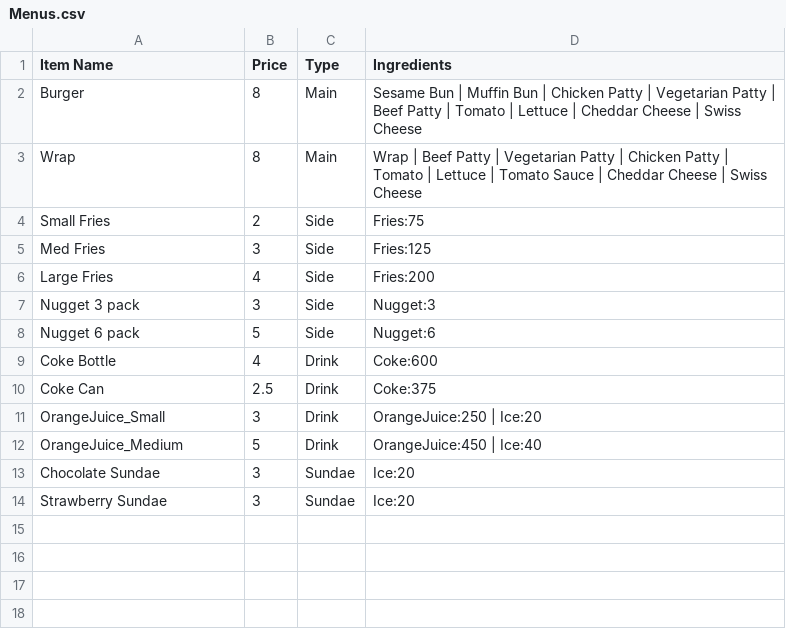
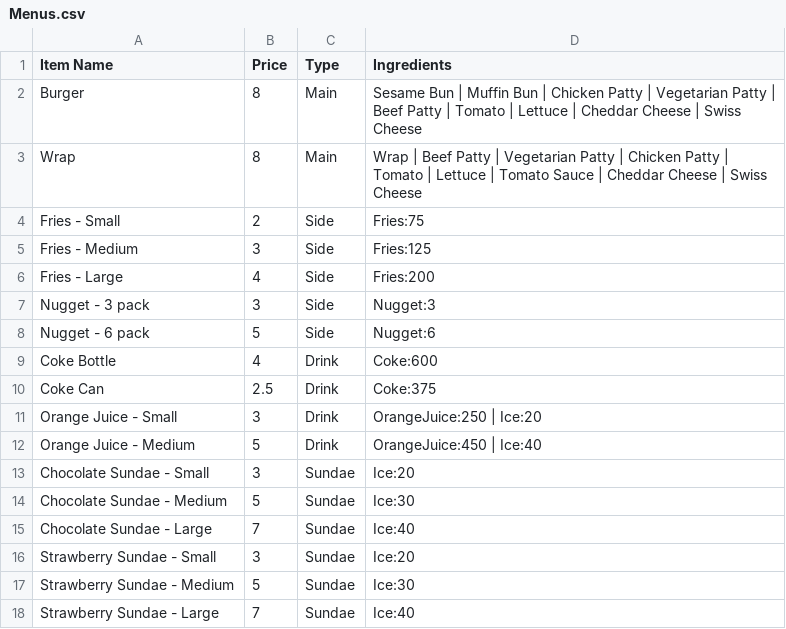
Before and after one commit to Hangary/Flask_Food_Ordering, a CSV file: docs/Menus.csv, drawn as a sheet.

Commit message:
added support for more sundaes

```diff
--- a/docs/Menus.csv
+++ b/docs/Menus.csv
@@ -3,12 +3,16 @@ Burger,8,Main,Sesame Bun | Muffin Bun | Chicken Patty | Vegetarian Patty | Beef
 Wrap,8,Main,Wrap | Beef Patty | Vegetarian Patty | Chicken Patty | Tomato | Lettuce | Tomato Sauce | Cheddar Cheese | Swiss Cheese
-Small Fries,2,Side,Fries:75
-Med Fries,3,Side,Fries:125
-Large Fries,4,Side,Fries:200
-Nugget 3 pack,3,Side,Nugget:3
-Nugget 6 pack,5,Side,Nugget:6
+Fries - Small,2,Side,Fries:75
+Fries - Medium,3,Side,Fries:125
+Fries - Large,4,Side,Fries:200
+Nugget - 3 pack,3,Side,Nugget:3
+Nugget - 6 pack,5,Side,Nugget:6
 Coke Bottle,4,Drink,Coke:600
 Coke Can,2.5,Drink,Coke:375
-OrangeJuice_Small,3,Drink,OrangeJuice:250 | Ice:20
-OrangeJuice_Medium,5,Drink,OrangeJuice:450 | Ice:40
-Chocolate Sundae,3,Sundae,Ice:20
-Strawberry Sundae,3,Sundae,Ice:20
+Orange Juice - Small,3,Drink,OrangeJuice:250 | Ice:20
+Orange Juice - Medium,5,Drink,OrangeJuice:450 | Ice:40
+Chocolate Sundae - Small,3,Sundae,Ice:20
+Chocolate Sundae - Medium,5,Sundae,Ice:30
+Chocolate Sundae - Large,7,Sundae,Ice:40
+Strawberry Sundae - Small,3,Sundae,Ice:20
+Strawberry Sundae - Medium,5,Sundae,Ice:30
+Strawberry Sundae - Large,7,Sundae,Ice:40
```
Also changed, not shown: 2 other files.
